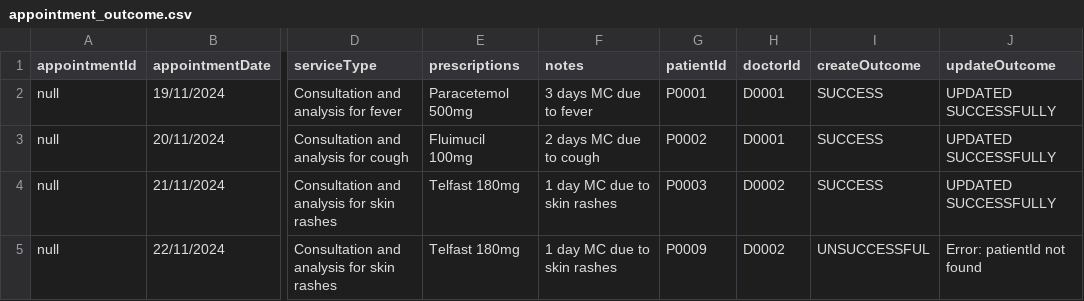
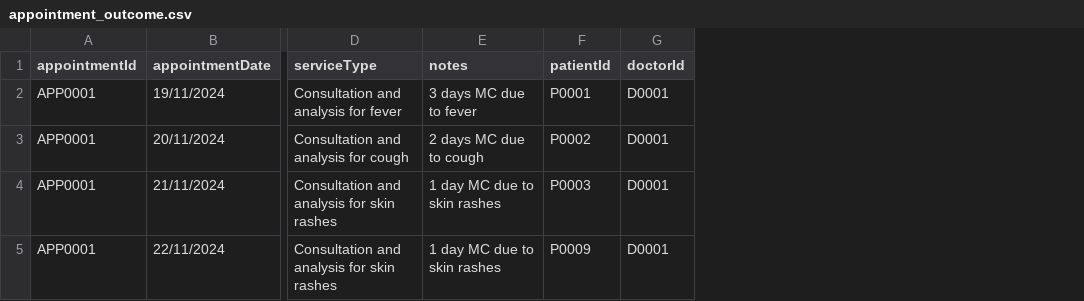
Before and after one commit to ntle04/SC2002-SCMB-G3, a CSV file: src/main/data/appointment_outcome.csv, drawn as a sheet; only a part is shown, gaps mark what is left out; removed rows and columns are numbered as before the commit, all else as after; the diff names each change by its address in the sheet, - before the commit and + after, or states it on an @@ line.

Commit message:
- Added AppointmentOutcomeCSVManager.java - Modified other files

```diff
--- a/src/main/data/appointment_outcome.csv
+++ b/src/main/data/appointment_outcome.csv
-column E (prescriptions), rows 2-5: Paracetemol 500mg | Fluimucil 100mg | Telfast 180mg | Telfast 180mg
-column I (createOutcome), rows 2-5: SUCCESS | SUCCESS | SUCCESS | UNSUCCESSFUL
-column J (updateOutcome), rows 2-5: UPDATED SUCCESSFULLY | UPDATED SUCCESSFULLY | UPDATED SUCCESSFULLY | Error: patientId not found
-A2:A5 (appointmentId): null
+A2:A5 (appointmentId): APP0001
-G4:G5 (doctorId): D0002
+G4:G5 (doctorId): D0001
```
Also changed, not shown: 6 other files.
